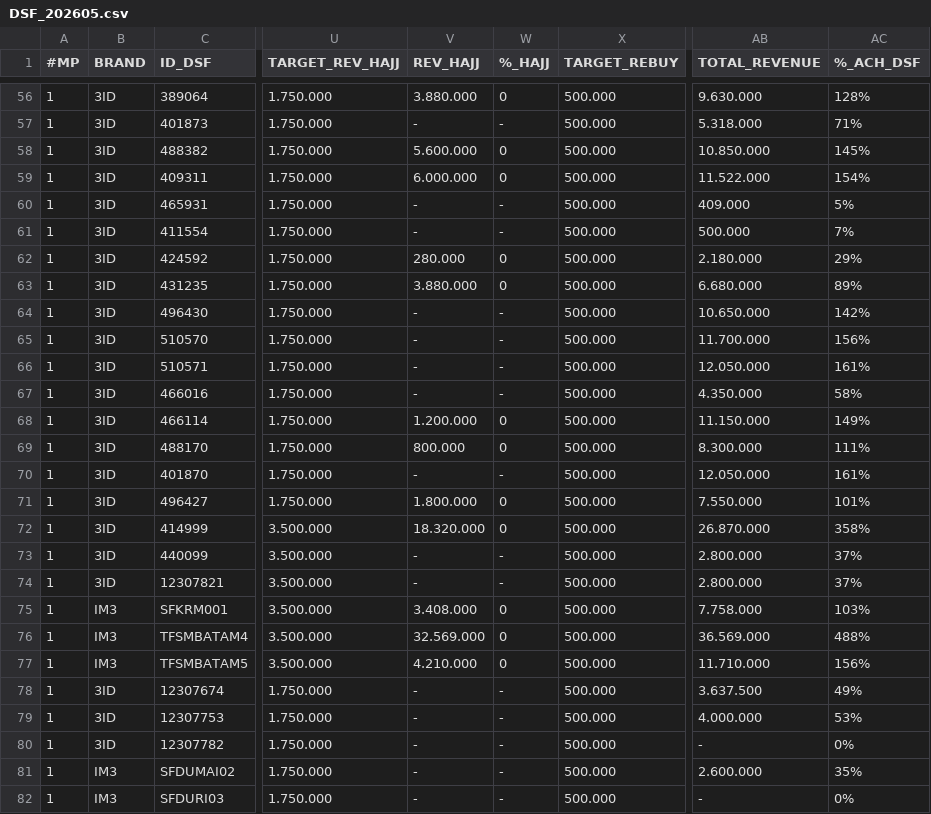
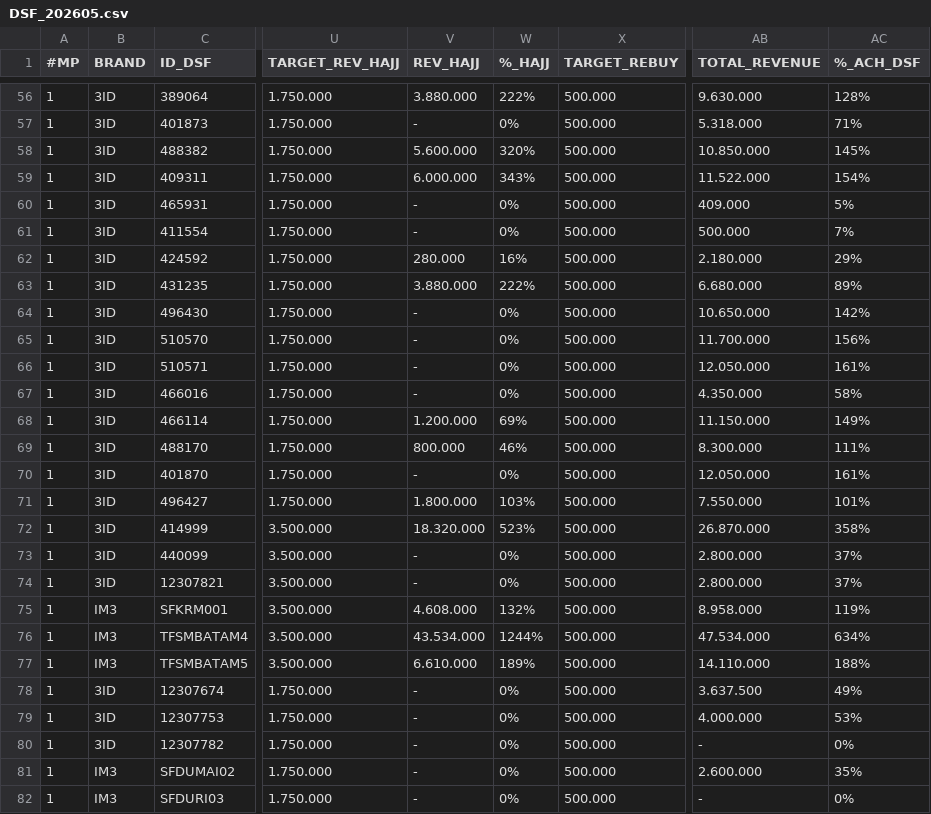
Before and after one commit to hiskiatb/dsf-dashboard, a CSV file: public/DSF_202605.csv, drawn as a sheet; only a part is shown, gaps mark what is left out; the diff covers the shown part only; the diff names each change by its address in the sheet, - before the commit and + after, or states it on an @@ line.

```diff
--- a/public/DSF_202605.csv
+++ b/public/DSF_202605.csv
-W56 (%_HAJJ): 0
+W56 (%_HAJJ): 222%
-W57 (%_HAJJ): -
+W57 (%_HAJJ): 0%
-W58 (%_HAJJ): 0
+W58 (%_HAJJ): 320%
-W59 (%_HAJJ): 0
+W59 (%_HAJJ): 343%
-W60:W61 (%_HAJJ): -
+W60:W61 (%_HAJJ): 0%
-W62 (%_HAJJ): 0
+W62 (%_HAJJ): 16%
-W63 (%_HAJJ): 0
+W63 (%_HAJJ): 222%
-W64:W67 (%_HAJJ): -
+W64:W67 (%_HAJJ): 0%
-W68 (%_HAJJ): 0
+W68 (%_HAJJ): 69%
-W69 (%_HAJJ): 0
+W69 (%_HAJJ): 46%
-W70 (%_HAJJ): -
+W70 (%_HAJJ): 0%
-W71 (%_HAJJ): 0
+W71 (%_HAJJ): 103%
-W72 (%_HAJJ): 0
+W72 (%_HAJJ): 523%
-W73:W74 (%_HAJJ): -
+W73:W74 (%_HAJJ): 0%
-V75 (REV_HAJJ): 3.408.000
+V75 (REV_HAJJ): 4.608.000
-W75 (%_HAJJ): 0
+W75 (%_HAJJ): 132%
-AB75 (TOTAL_REVENUE): 7.758.000
+AB75 (TOTAL_REVENUE): 8.958.000
-AC75 (%_ACH_DSF): 103%
+AC75 (%_ACH_DSF): 119%
-V76 (REV_HAJJ): 32.569.000
+V76 (REV_HAJJ): 43.534.000
-W76 (%_HAJJ): 0
+W76 (%_HAJJ): 1244%
-AB76 (TOTAL_REVENUE): 36.569.000
+AB76 (TOTAL_REVENUE): 47.534.000
-AC76 (%_ACH_DSF): 488%
+AC76 (%_ACH_DSF): 634%
-V77 (REV_HAJJ): 4.210.000
+V77 (REV_HAJJ): 6.610.000
-W77 (%_HAJJ): 0
+W77 (%_HAJJ): 189%
-AB77 (TOTAL_REVENUE): 11.710.000
+AB77 (TOTAL_REVENUE): 14.110.000
-AC77 (%_ACH_DSF): 156%
+AC77 (%_ACH_DSF): 188%
-W78:W82 (%_HAJJ): -
+W78:W82 (%_HAJJ): 0%
```
Also changed, not shown: 146 edited cells elsewhere in this file, 3 other files.
